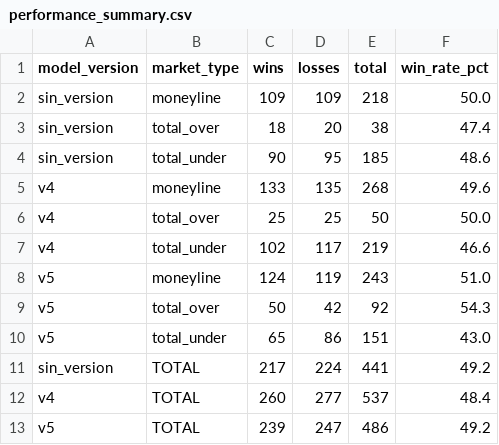
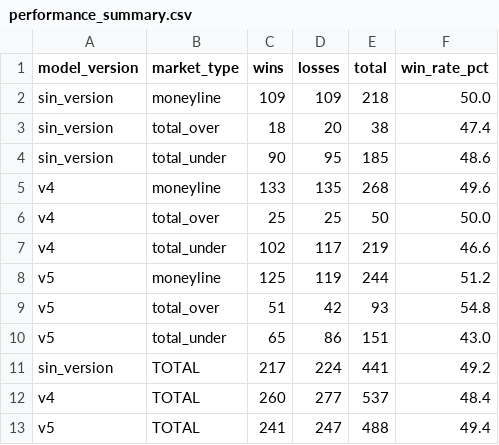
Before and after one commit to DiegoG882/MLB_BetBuilder, a CSV file: data/performance_summary.csv, drawn as a sheet.

```diff
--- a/data/performance_summary.csv
+++ b/data/performance_summary.csv
@@ -7,4 +7,4 @@ v4,total_over,25,25,50,50.0
 v4,total_under,102,117,219,46.6
-v5,moneyline,124,119,243,51.0
-v5,total_over,50,42,92,54.3
+v5,moneyline,125,119,244,51.2
+v5,total_over,51,42,93,54.8
 v5,total_under,65,86,151,43.0
@@ -12,2 +12,2 @@ sin_version,TOTAL,217,224,441,49.2
 v4,TOTAL,260,277,537,48.4
-v5,TOTAL,239,247,486,49.2
+v5,TOTAL,241,247,488,49.4
```
Also changed, not shown: data/picks_history.csv, 3 other files.
